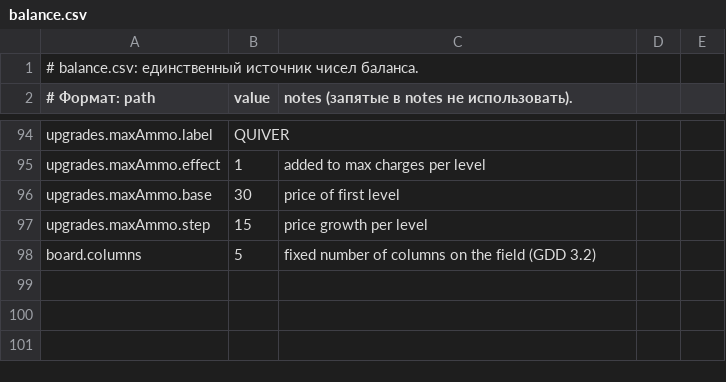
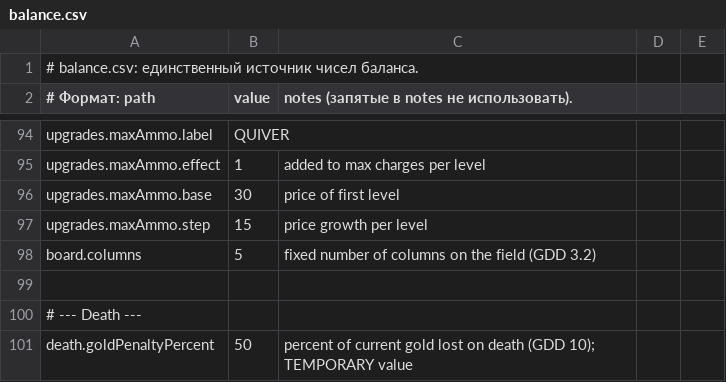
Before and after one commit to mistourr-app/DCA, a CSV file: balance/balance.csv, drawn as a sheet; only a part is shown, gaps mark what is left out; the diff names each change by its address in the sheet, - before the commit and + after, or states it on an @@ line.

```diff
--- a/balance/balance.csv
+++ b/balance/balance.csv
+row 99: (empty)
+row 100: # --- Death ---
+row 101: death.goldPenaltyPercent | 50 | percent of current gold lost on death (GDD 10); TEMPORARY value
```
Also changed, not shown: 21 other files.
